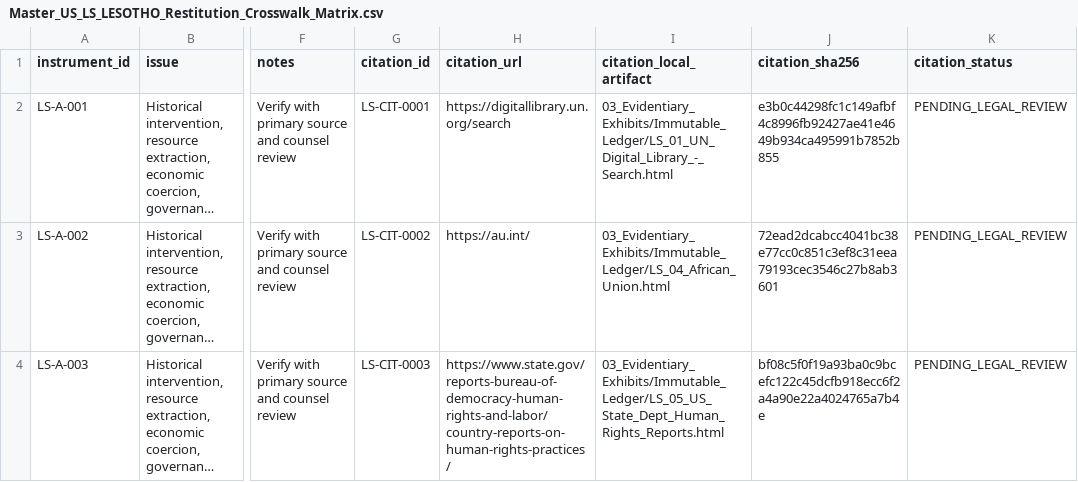
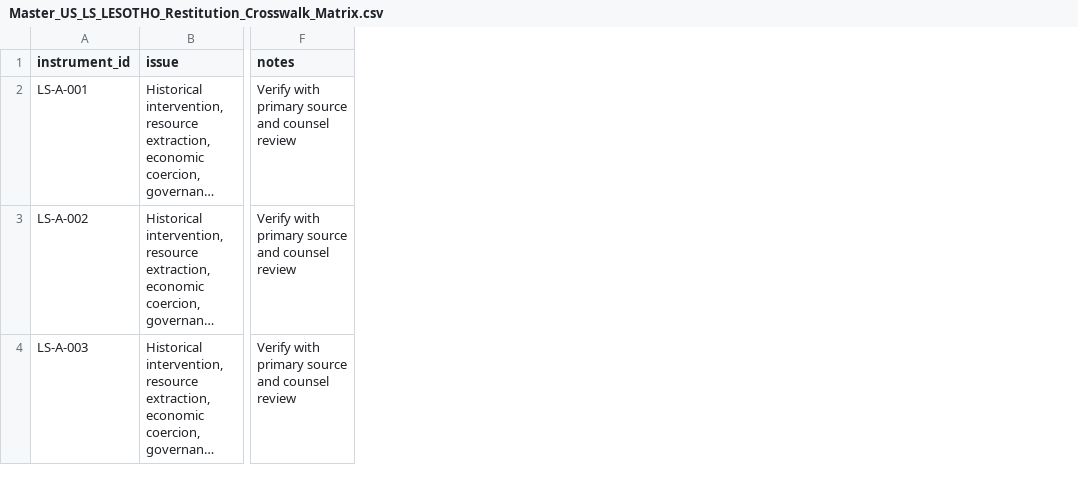
Before and after one commit to GlobalRestitutionAlliance/africa-us-ls-lesotho-master-litigation, a CSV file: 00_Master_Knowledge_Base/Master_US_LS_LESOTHO_Restitution_Crosswalk_Matrix.csv, drawn as a sheet; only a part is shown, gaps mark what is left out; long unchanged cells end in …; the diff names each change by its address in the sheet, - before the commit and + after, or states it on an @@ line.

```diff
--- a/00_Master_Knowledge_Base/Master_US_LS_LESOTHO_Restitution_Crosswalk_Matrix.csv
+++ b/00_Master_Knowledge_Base/Master_US_LS_LESOTHO_Restitution_Crosswalk_Matrix.csv
-column G (citation_id), rows 2-4: LS-CIT-0001 | LS-CIT-0002 | LS-CIT-0003
-column H (citation_url), rows 2-4: https://digitallibrary.un.org/search | https://au.int/ | https://www.state.gov/reports-bureau-of-democracy-human-rights-and-labor/country-reports-on-human-rights-practices/
-column I (citation_local_artifact), rows 2-4: 03_Evidentiary_Exhibits/Immutable_Ledger/LS_01_UN_Digital_Library_-_Search.html | 03_Evidentiary_Exhibits/Immutable_Ledger/LS_04_African_Union.html | 03_Evidentiary_Exhibits/Immutable_Ledger/LS_05_US_State_Dept_Human_Rights_Reports.html
-column J (citation_sha256), rows 2-4: e3b0c44298fc1c149afbf4c8996fb92427ae41e4649b934ca495991b7852b855 | 72ead2dcabcc4041bc38e77cc0c851c3ef8c31eea79193cec3546c27b8ab3601 | bf08c5f0f19a93ba0c9bcefc122c45dcfb918ecc6f2a4a90e22a4024765a7b4e
-column K (citation_status), rows 2-4: all PENDING_LEGAL_REVIEW
```
Also changed, not shown: 00_Master_Knowledge_Base/Master_Lesotho_Restitution_Crosswalk_Matrix.csv, 03_Evidentiary_Exhibits/CITATION_INDEX.csv, 24 other files.
